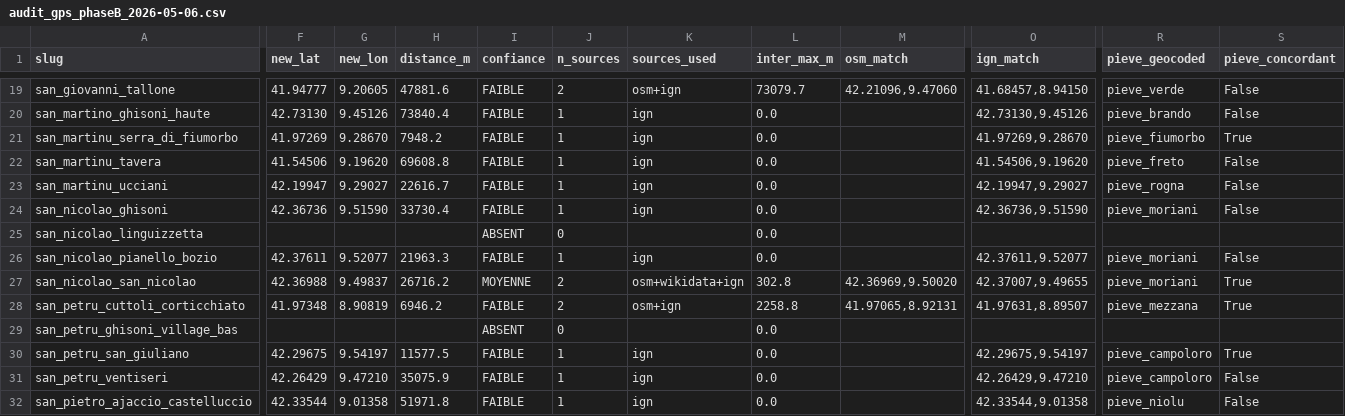
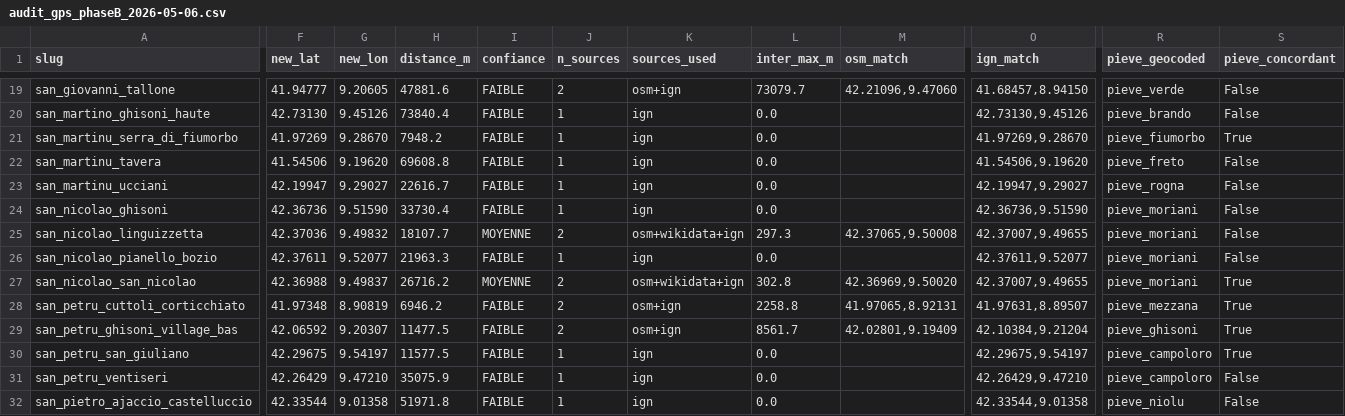
Before and after one commit to dellahstella/tellux, a CSV file: _drafts/audit_gps_phaseB_2026-05-06.csv, drawn as a sheet; only a part is shown, gaps mark what is left out; the diff covers the shown part only; the diff names each change by its address in the sheet, - before the commit and + after, or states it on an @@ line.

```diff
--- a/_drafts/audit_gps_phaseB_2026-05-06.csv
+++ b/_drafts/audit_gps_phaseB_2026-05-06.csv
-F25 (new_lat): (empty)
+F25 (new_lat): 42.37036
-G25 (new_lon): (empty)
+G25 (new_lon): 9.49832
-H25 (distance_m): (empty)
+H25 (distance_m): 18107.7
-I25 (confiance): ABSENT
+I25 (confiance): MOYENNE
-J25 (n_sources): 0
+J25 (n_sources): 2
-K25 (sources_used): (empty)
+K25 (sources_used): osm+wikidata+ign
-L25 (inter_max_m): 0.0
+L25 (inter_max_m): 297.3
-M25 (osm_match): (empty)
+M25 (osm_match): 42.37065,9.50008
-O25 (ign_match): (empty)
+O25 (ign_match): 42.37007,9.49655
-R25 (pieve_geocoded): (empty)
+R25 (pieve_geocoded): pieve_moriani
-S25 (pieve_concordant): (empty)
+S25 (pieve_concordant): False
-F29 (new_lat): (empty)
+F29 (new_lat): 42.06592
-G29 (new_lon): (empty)
+G29 (new_lon): 9.20307
-H29 (distance_m): (empty)
+H29 (distance_m): 11477.5
-I29 (confiance): ABSENT
+I29 (confiance): FAIBLE
-J29 (n_sources): 0
+J29 (n_sources): 2
-K29 (sources_used): (empty)
+K29 (sources_used): osm+ign
-L29 (inter_max_m): 0.0
+L29 (inter_max_m): 8561.7
-M29 (osm_match): (empty)
+M29 (osm_match): 42.02801,9.19409
-O29 (ign_match): (empty)
+O29 (ign_match): 42.10384,9.21204
-R29 (pieve_geocoded): (empty)
+R29 (pieve_geocoded): pieve_ghisoni
-S29 (pieve_concordant): (empty)
+S29 (pieve_concordant): True
```
Also changed, not shown: 73 edited cells elsewhere in this file, _drafts/audit_gps_phaseA_2026-05-06.csv, _drafts/audit_gps_phaseC_2026-05-06.csv, 6 other files.
